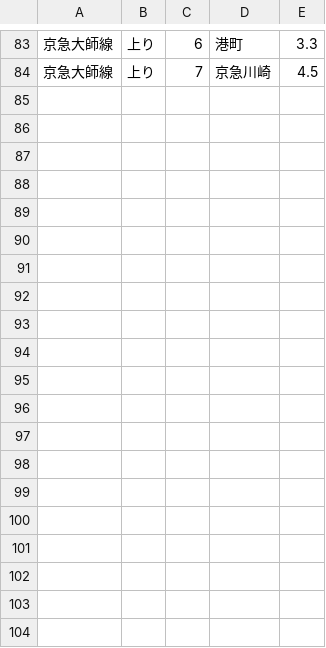
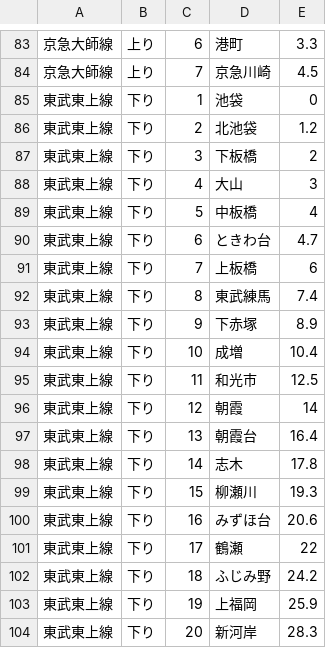
Before and after one commit to TAKE0583/jikokuhyou, a CSV file: stations.csv, drawn as a sheet; only a part is shown, gaps mark what is left out; the diff covers the shown part only; the diff names each change by its address in the sheet, - before the commit and + after, or states it on an @@ line.

Commit message:
直通運転に対応、手順書を作成、京急大師線の休日上りダイヤを追加、東武東上線の平日下りダイヤ、午前6時出発分までを追加

```diff
--- a/stations.csv
+++ b/stations.csv
+row 85: 東武東上線 | 下り | 1 | 池袋 | 0
+row 86: 東武東上線 | 下り | 2 | 北池袋 | 1.2
+row 87: 東武東上線 | 下り | 3 | 下板橋 | 2
+row 88: 東武東上線 | 下り | 4 | 大山 | 3
+row 89: 東武東上線 | 下り | 5 | 中板橋 | 4
+row 90: 東武東上線 | 下り | 6 | ときわ台 | 4.7
+row 91: 東武東上線 | 下り | 7 | 上板橋 | 6
+row 92: 東武東上線 | 下り | 8 | 東武練馬 | 7.4
+row 93: 東武東上線 | 下り | 9 | 下赤塚 | 8.9
+row 94: 東武東上線 | 下り | 10 | 成増 | 10.4
+row 95: 東武東上線 | 下り | 11 | 和光市 | 12.5
+row 96: 東武東上線 | 下り | 12 | 朝霞 | 14
+row 97: 東武東上線 | 下り | 13 | 朝霞台 | 16.4
+row 98: 東武東上線 | 下り | 14 | 志木 | 17.8
+row 99: 東武東上線 | 下り | 15 | 柳瀬川 | 19.3
+row 100: 東武東上線 | 下り | 16 | みずほ台 | 20.6
+row 101: 東武東上線 | 下り | 17 | 鶴瀬 | 22
+row 102: 東武東上線 | 下り | 18 | ふじみ野 | 24.2
+row 103: 東武東上線 | 下り | 19 | 上福岡 | 25.9
+row 104: 東武東上線 | 下り | 20 | 新河岸 | 28.3
```
Also changed, not shown: 13 added rows elsewhere in this file, 5 other files.
